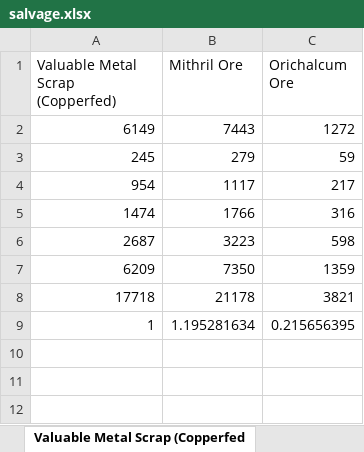
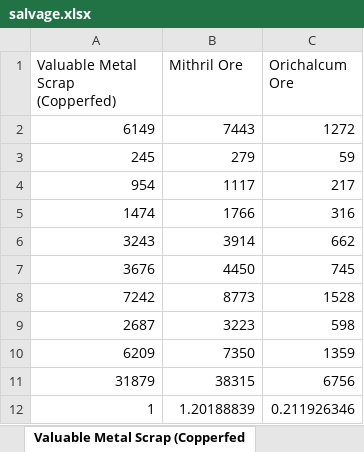
Before and after one commit to krismaz/GW2Tradz, an Excel workbook: GW2Tradz/GW2Tradz/salvage.xlsx, sheet Valuable Metal Scrap (Copperfed, drawn as a sheet; values as stored, in another font and other column widths than the file's, no borders; table styles not drawn; removed rows and columns are numbered as before the commit, all else as after; the diff names each change by its address in the sheet, - before the commit and + after, or states it on an @@ line.

```diff
--- a/GW2Tradz/GW2Tradz/salvage.xlsx (sheet Valuable Metal Scrap (Copperfed)
+++ b/GW2Tradz/GW2Tradz/salvage.xlsx (sheet Valuable Metal Scrap (Copperfed)
+row 6: 3243 | 3914 | 662
+row 7: 3676 | 4450 | 745
+row 8: 7242 | 8773 | 1528
-row 8: 17718 | 21178 | 3821
+row 11: 31879 | 38315 | 6756
-B12 (Mithril Ore): 1.195281634
+B12 (Mithril Ore): 1.20188839
-C12 (Orichalcum Ore): 0.215656395
+C12 (Orichalcum Ore): 0.211926346
```
Also changed, not shown: sheet Bloodstone-Warped Hides (Silver, sheet Reclaimed Wood Chunk (Copperfed, sheet Unstable Metal Chunks (Copperfe, sheet Salvageable Fused Metal Scraps, sheet Salvageable Intact Forged Scrap, sheet Glob of Ectoplasm (Silverfed), 2 more sheets, other sheet tabs, 1 other file.
